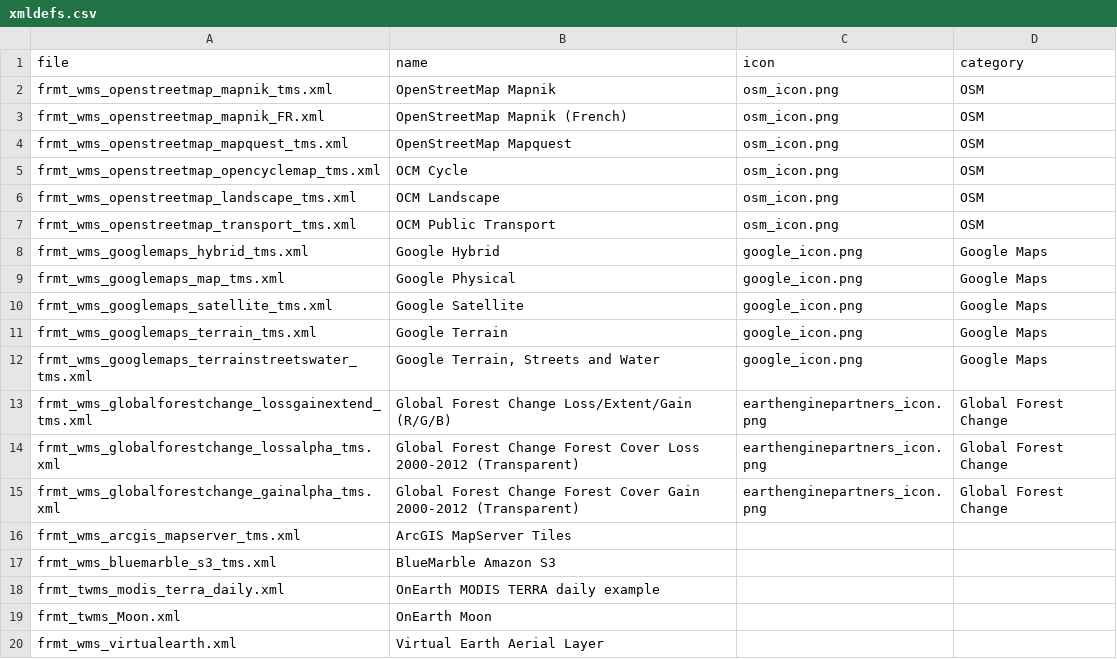
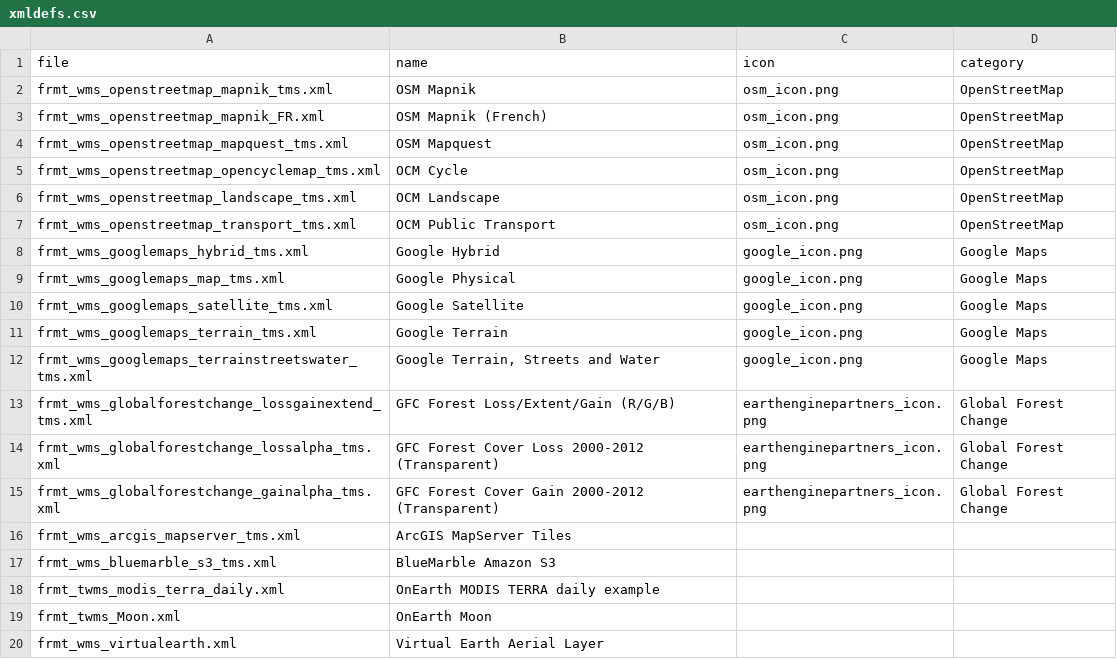
Before and after one commit to etiennesky/loadtmslayer, a CSV file: xml/xmldefs.csv, drawn as a sheet.

Commit message:
add category name in separator

```diff
--- a/xml/xmldefs.csv
+++ b/xml/xmldefs.csv
@@ -1,8 +1,8 @@
 file,name,icon,category
-frmt_wms_openstreetmap_mapnik_tms.xml,"OpenStreetMap Mapnik",osm_icon.png,OSM
-frmt_wms_openstreetmap_mapnik_FR.xml,"OpenStreetMap Mapnik (French)",osm_icon.png,OSM
-frmt_wms_openstreetmap_mapquest_tms.xml,"OpenStreetMap Mapquest",osm_icon.png,OSM
-frmt_wms_openstreetmap_opencyclemap_tms.xml,"OCM Cycle",osm_icon.png,OSM
-frmt_wms_openstreetmap_landscape_tms.xml,"OCM Landscape",osm_icon.png,OSM
-frmt_wms_openstreetmap_transport_tms.xml,"OCM Public Transport",osm_icon.png,OSM
+frmt_wms_openstreetmap_mapnik_tms.xml,"OSM Mapnik",osm_icon.png,OpenStreetMap
+frmt_wms_openstreetmap_mapnik_FR.xml,"OSM Mapnik (French)",osm_icon.png,OpenStreetMap
+frmt_wms_openstreetmap_mapquest_tms.xml,"OSM Mapquest",osm_icon.png,OpenStreetMap
+frmt_wms_openstreetmap_opencyclemap_tms.xml,"OCM Cycle",osm_icon.png,OpenStreetMap
+frmt_wms_openstreetmap_landscape_tms.xml,"OCM Landscape",osm_icon.png,OpenStreetMap
+frmt_wms_openstreetmap_transport_tms.xml,"OCM Public Transport",osm_icon.png,OpenStreetMap
 frmt_wms_googlemaps_hybrid_tms.xml,"Google Hybrid",google_icon.png,"Google Maps"
@@ -12,5 +12,5 @@ frmt_wms_googlemaps_terrain_tms.xml,"Google Terrain",google_icon.png,"Google Map
 frmt_wms_googlemaps_terrainstreetswater_tms.xml,"Google Terrain, Streets and Water",google_icon.png,"Google Maps"
-frmt_wms_globalforestchange_lossgainextend_tms.xml,"Global Forest Change Loss/Extent/Gain (R/G/B)",earthenginepartners_icon.png,"Global Forest Change"
-frmt_wms_globalforestchange_lossalpha_tms.xml,"Global Forest Change Forest Cover Loss 2000-2012 (Transparent)",earthenginepartners_icon.png,"Global Forest Change"
-frmt_wms_globalforestchange_gainalpha_tms.xml,"Global Forest Change Forest Cover Gain 2000-2012 (Transparent)",earthenginepartners_icon.png,"Global Forest Change"
+frmt_wms_globalforestchange_lossgainextend_tms.xml,"GFC Forest Loss/Extent/Gain (R/G/B)",earthenginepartners_icon.png,"Global Forest Change"
+frmt_wms_globalforestchange_lossalpha_tms.xml,"GFC Forest Cover Loss 2000-2012 (Transparent)",earthenginepartners_icon.png,"Global Forest Change"
+frmt_wms_globalforestchange_gainalpha_tms.xml,"GFC Forest Cover Gain 2000-2012 (Transparent)",earthenginepartners_icon.png,"Global Forest Change"
 frmt_wms_arcgis_mapserver_tms.xml,"ArcGIS MapServer Tiles",,
```
Also changed, not shown: 1 other file.
